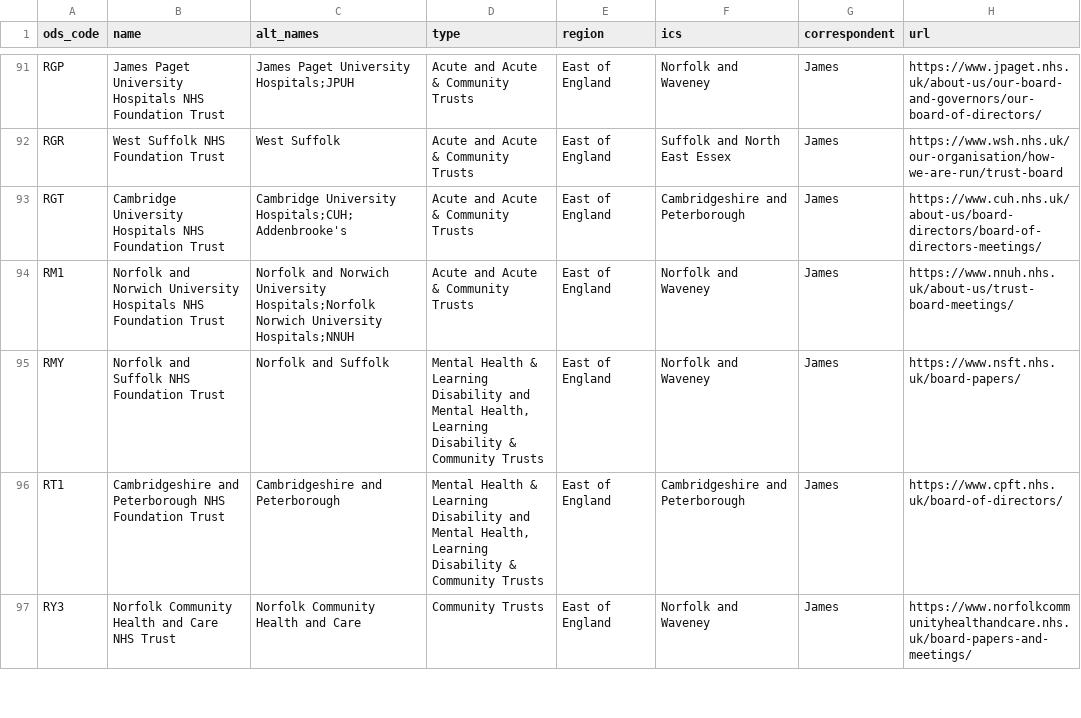
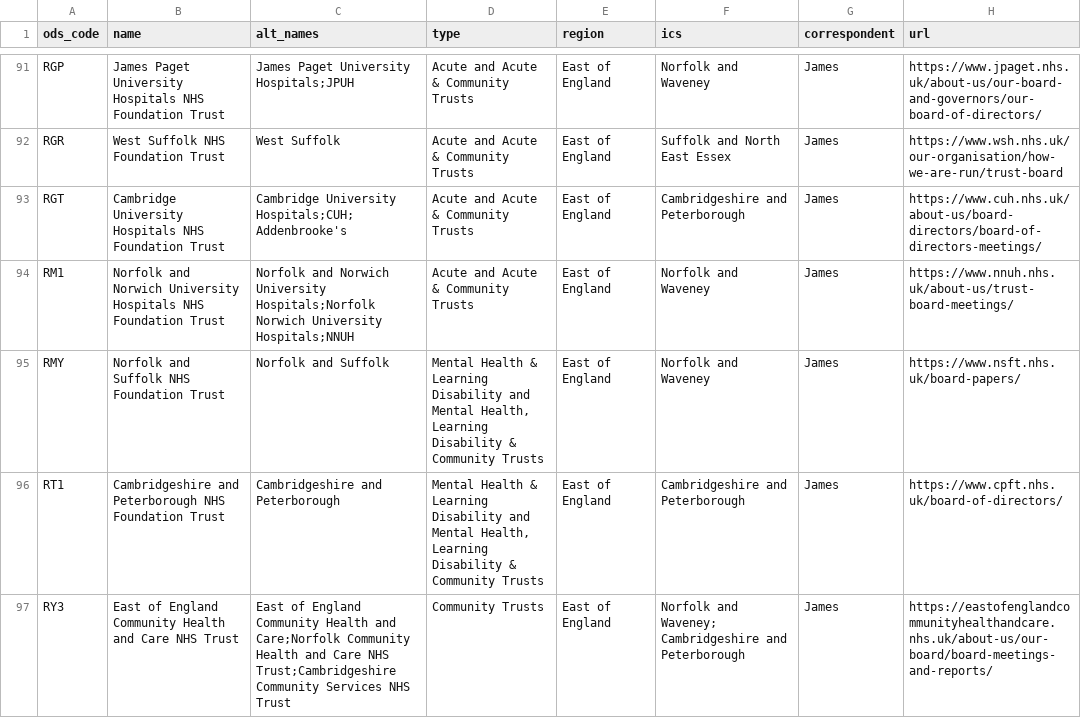
Before and after one commit to Davewest84/nhs-trust-icb-data, a CSV file: trust_urls.csv, drawn as a sheet; only a part is shown, gaps mark what is left out; the diff covers the shown part only.

```diff
--- a/trust_urls.csv
+++ b/trust_urls.csv
@@ -96,2 +96,2 @@ RMY,Norfolk and Suffolk NHS Foundation Trust,Norfolk and Suffolk,"Mental Health
 RT1,Cambridgeshire and Peterborough NHS Foundation Trust,Cambridgeshire and Peterborough,"Mental Health & Learning Disability and Mental Health, Learning Disability & Community Trusts",East of England,Cambridgeshire and Peterborough,James,https://www.cpft.nhs.uk/board-of-directors/
-RY3,Norfolk Community Health and Care NHS Trust,Norfolk Community Health and Care,Community Trusts,East of England,Norfolk and Waveney,James,https://www.norfolkcommunityhealthandcare.nhs.uk/board-papers-and-meetings/
+RY3,East of England Community Health and Care NHS Trust,East of England Community Health and Care;Norfolk Community Health and Care NHS Trust;Cambridgeshire Community Services NHS Trust,Community Trusts,East of England,Norfolk and Waveney; Cambridgeshire and Peterborough,James,https://eastofenglandcommunityhealthandcare.nhs.uk/about-us/our-board/board-meetings-and-reports/
```
Also changed, not shown: 2 added rows, 3 removed rows and 1 edited cell elsewhere in this file, icb-contacts.csv, trust-contacts.csv, 3 other files.
